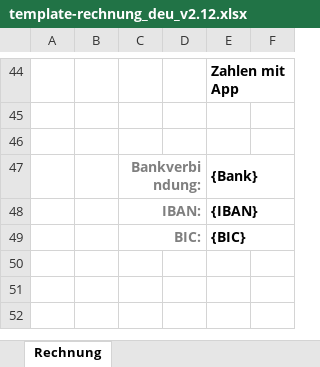
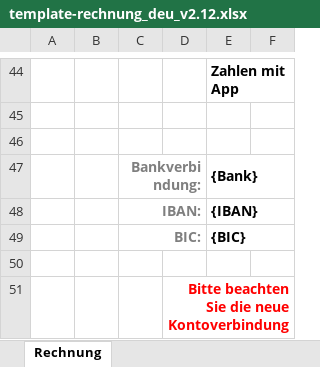
Before and after one commit to Andy-vienna/facturaX-v2, an Excel workbook: lib-facturaX/templates/template-rechnung_deu_v2.12.xlsx, sheet Rechnung, drawn as a sheet; only a part is shown, gaps mark what is left out; values as stored, in another font and other column widths than the file's, no borders; charts and pictures not drawn; the diff names each change by its address in the sheet, - before the commit and + after, or states it on an @@ line.

```diff
--- a/lib-facturaX/templates/template-rechnung_deu_v2.12.xlsx (sheet Rechnung)
+++ b/lib-facturaX/templates/template-rechnung_deu_v2.12.xlsx (sheet Rechnung)
+row 50: (empty)
+row 51:  |  |  | Bitte beachten Sie die neue Kontoverbindung
```
Also changed, not shown: charts or pictures, 28 other files.
